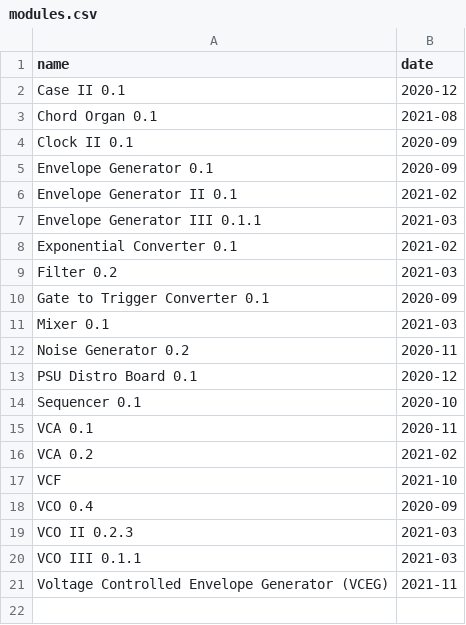
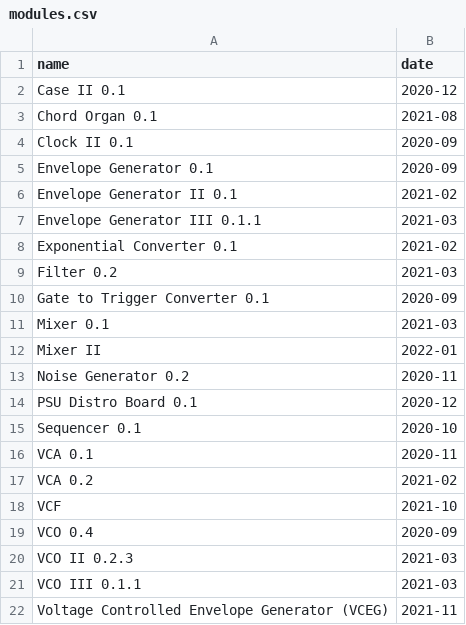
Before and after one commit to bummbummgarage/bummbummgarage.github.io, a CSV file: _data/modules.csv, drawn as a sheet; the diff names each change by its address in the sheet, - before the commit and + after, or states it on an @@ line.

Commit message:
Updated Mixer II docs

```diff
--- a/_data/modules.csv
+++ b/_data/modules.csv
+row 12: Mixer II | 2022-01
```
Also changed, not shown: 6 other files.
